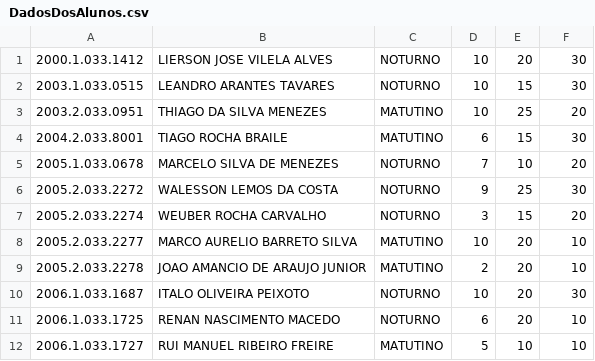
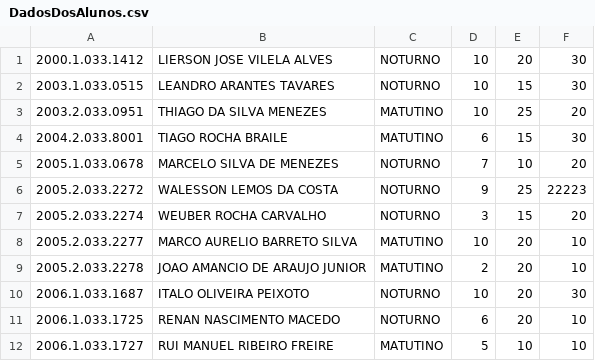
Before and after one commit to guilhermedecastrogt/crudAlunos-TreeMap-ed2Final, a CSV file: DadosDosAlunos.csv, drawn as a sheet; only a part is shown.

```diff
--- a/DadosDosAlunos.csv
+++ b/DadosDosAlunos.csv
@@ -5,3 +5,3 @@
 2005.1.033.0678;MARCELO SILVA DE MENEZES;NOTURNO;7;10;20
-2005.2.033.2272;WALESSON LEMOS DA COSTA;NOTURNO;9;25;30
+2005.2.033.2272;WALESSON LEMOS DA COSTA;NOTURNO;9;25;22223
 2005.2.033.2274;WEUBER ROCHA CARVALHO;NOTURNO;3;15;20
```
Also changed, not shown: 2 other files.
